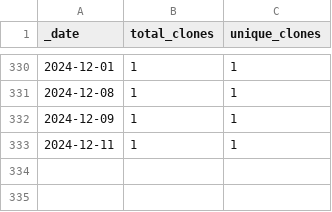
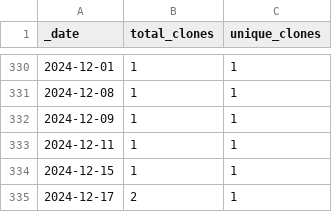
Before and after one commit to rgiessmann/2, a CSV file: traffic/clones.csv, drawn as a sheet; only a part is shown, gaps mark what is left out; the diff names each change by its address in the sheet, - before the commit and + after, or states it on an @@ line.

Commit message:
GitHub traffic

```diff
--- a/traffic/clones.csv
+++ b/traffic/clones.csv
+row 334: 2024-12-15 | 1 | 1
+row 335: 2024-12-17 | 2 | 1
```
Also changed, not shown: 1 other file.
